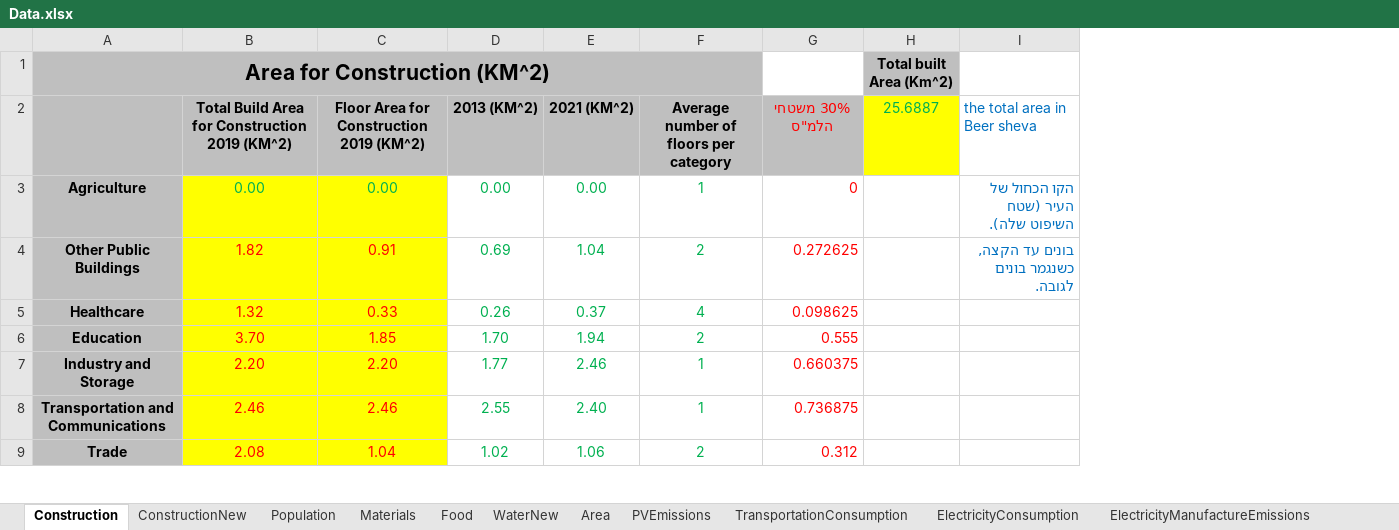
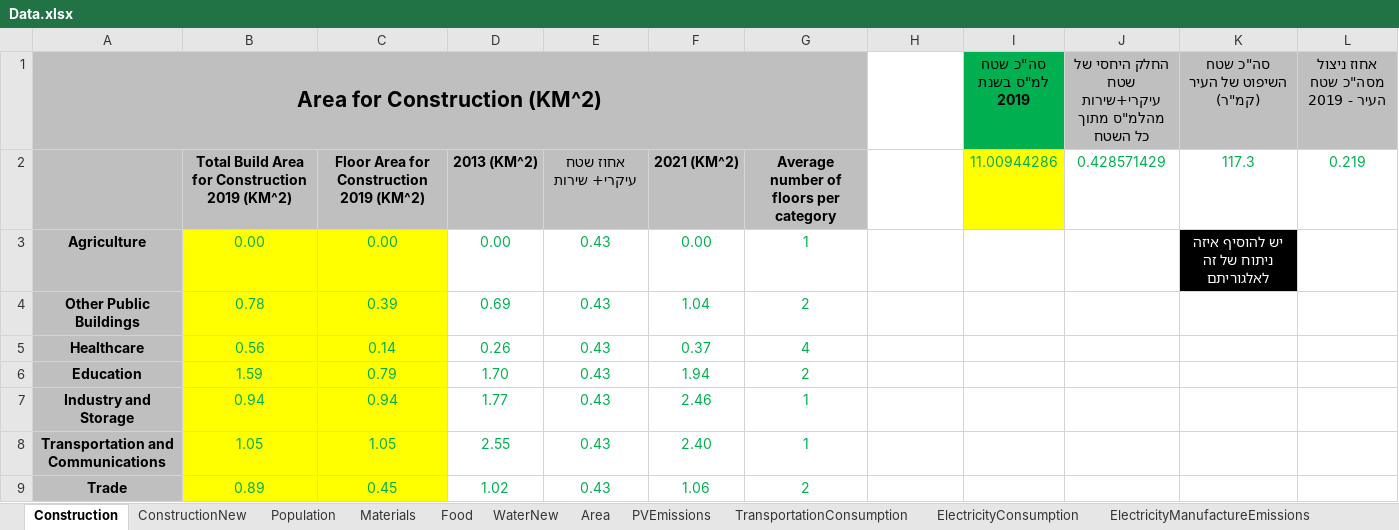
Before and after one commit to LidorTzur/NewVersionCities_Partial, an Excel workbook: Data/Data.xlsx, sheet Construction, drawn as a sheet; only a part is shown; values as stored, in another font and other column widths than the file's, no borders; charts and pictures not drawn; removed rows and columns are numbered as before the commit, all else as after; the diff covers the shown part only; the diff names each change by its address in the sheet, - before the commit and + after, or states it on an @@ line.

Commit message:
adding global and local emission and reorgenized total table for results

```diff
--- a/Data/Data.xlsx (sheet Construction)
+++ b/Data/Data.xlsx (sheet Construction)
+column E, rows 2-9: אחוז שטח עיקרי+ שירות | 0.43 | 0.43 | 0.43 | 0.43 | 0.43 | 0.43 | 0.43
-column G, rows 2-9: 30% משטחי הלמ"ס | 0 | 0.272625 | 0.098625 | 0.555 | 0.660375 | 0.736875 | 0.312
-column I, rows 2-4: the total area in Beer sheva | הקו הכחול של העיר (שטח השיפוט שלה). | בונים עד הקצה, כשנגמר בונים לגובה.
+column I (סה"כ שטח למ"ס בשנת 2019), row 2: 11.00944286
+column J, rows 1-2: החלק היחסי של שטח עיקרי+שירות מהלמ"ס מתוך כל השטח | 0.428571429
+column K (סה"כ שטח השיפוט של העיר (קמ"ר)), rows 2-3: 117.3 | יש להוסיף איזה ניתוח של זה לאלגוריתם
+column L (אחוז ניצול מסה"כ שטח העיר - 2019), row 2: 0.219
-H1: Total built Area (Km^2)
+H1: (empty)
-H1 fill: #BFBFBF
+H1 fill: none
-H2: 25.6887
+H2: (empty)
-H2 fill: #FFFF00
+H2 fill: none
-B4: 1.82
+B4: 0.78
-B4:C9 text colour: #FF0000
+B4:C9 text colour: #00B050
-C4: 0.91
+C4: 0.39
-B5: 1.32
+B5: 0.56
-C5: 0.33
+C5: 0.14
-B6: 3.70
+B6: 1.59
-C6: 1.85
+C6: 0.79
-B7: 2.20
+B7: 0.94
-C7: 2.20
+C7: 0.94
-B8: 2.46
+B8: 1.05
-C8: 2.46
+C8: 1.05
-B9: 2.08
+B9: 0.89
-C9: 1.04
+C9: 0.45
```
Also changed, not shown: 20 added rows, 2 removed rows, 21 edited cells and cell formats elsewhere in this sheet, sheet ConstructionNew, sheet TransportationConsumption, sheet ElectricityConsumption, formulas that keep their value, charts or pictures, 8 other files.
